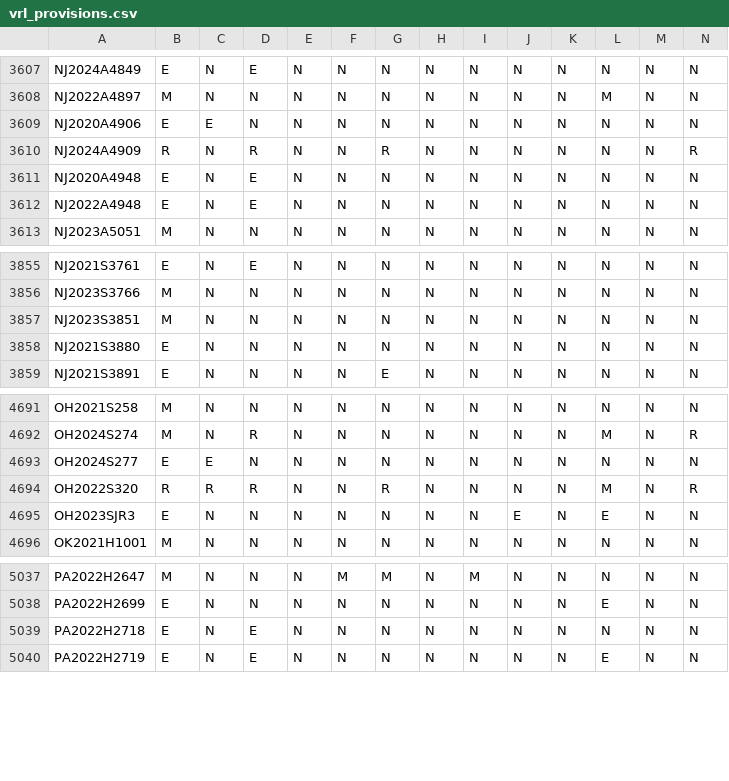
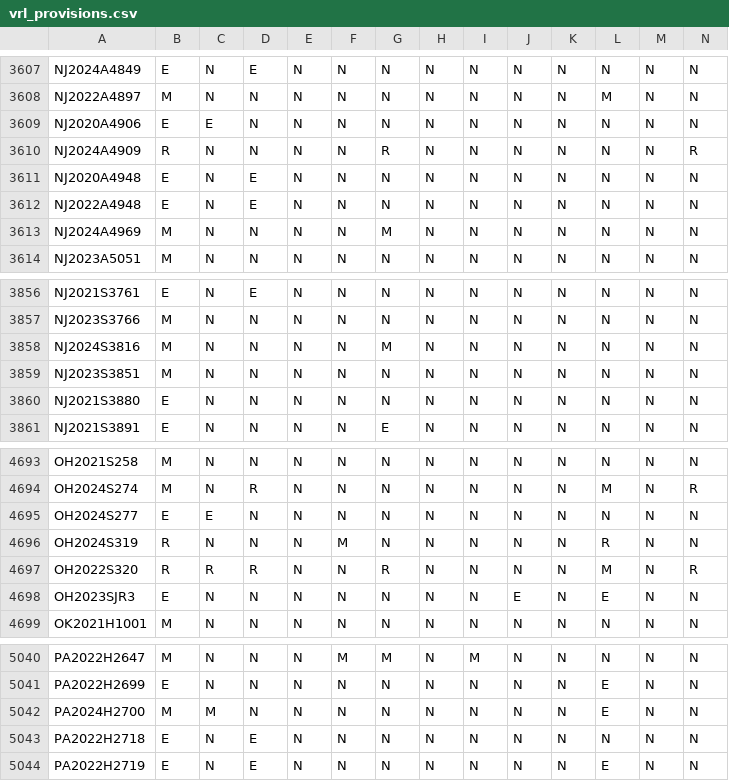
Before and after one commit to jloffredo2/state-elect-law-db, a CSV file: output/vrl_provisions.csv, drawn as a sheet; only a part is shown, gaps mark what is left out; rows hold the shown columns only; the diff names each change by its address in the sheet, - before the commit and + after, or states it on an @@ line.

```diff
--- a/output/vrl_provisions.csv
+++ b/output/vrl_provisions.csv
-D3610: R
+D3610: N
+row 3613: NJ2024A4969 | M | N | N | N | N | M | N | N | N | N | N | N | N
+row 3858: NJ2024S3816 | M | N | N | N | N | M | N | N | N | N | N | N | N
+row 4696: OH2024S319 | R | N | N | N | M | N | N | N | N | N | R | N | N
+row 5042: PA2024H2700 | M | M | N | N | N | N | N | N | N | N | E | N | N
```
Also changed, not shown: 4 other files.
